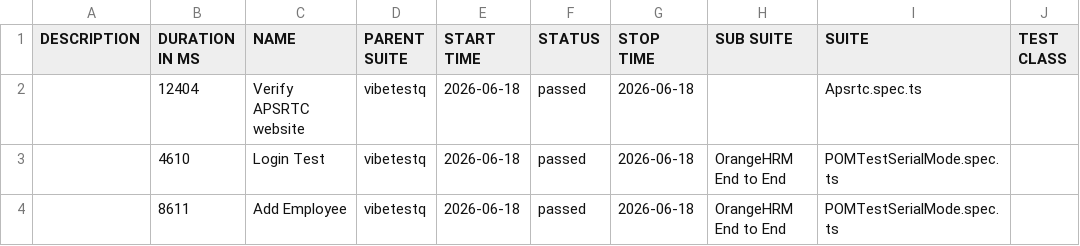
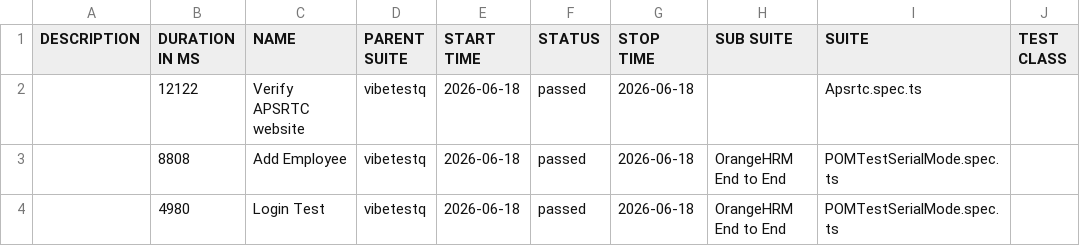
Before and after one commit to Balakrishna70133/Gen-Ai-Automation-Testing_playwright, a CSV file: allure/data/suites.csv, drawn as a sheet; only a part is shown; the diff names each change by its address in the sheet, - before the commit and + after, or states it on an @@ line.

Commit message:
Allure report — run 2 5872b716a68628f20920ee6441eaa206515d56a5

```diff
--- a/allure/data/suites.csv
+++ b/allure/data/suites.csv
-B2 (DURATION IN MS): 12404
+B2 (DURATION IN MS): 12122
-B3 (DURATION IN MS): 4610
+B3 (DURATION IN MS): 8808
-C3 (NAME): Login Test
+C3 (NAME): Add Employee
-B4 (DURATION IN MS): 8611
+B4 (DURATION IN MS): 4980
-C4 (NAME): Add Employee
+C4 (NAME): Login Test
```
Also changed, not shown: 21 other files.
